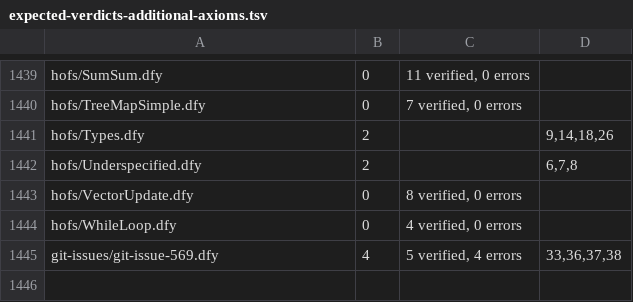
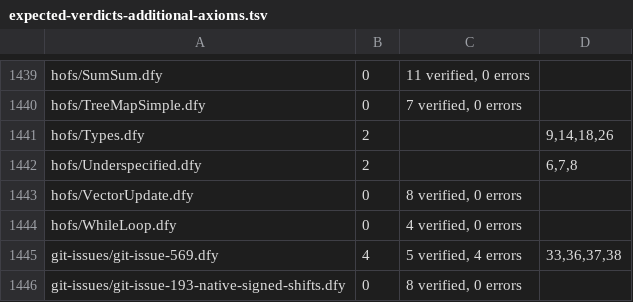
Before and after one commit to erniecohen/dafny, a TSV file: .github/review/expected-verdicts-additional-axioms.tsv, drawn as a sheet; only a part is shown, gaps mark what is left out.

```diff
--- a/.github/review/expected-verdicts-additional-axioms.tsv
+++ b/.github/review/expected-verdicts-additional-axioms.tsv
@@ -1445 +1445,2 @@ hofs/WhileLoop.dfy	0	4 verified, 0 errors
 git-issues/git-issue-569.dfy	4	5 verified, 4 errors	33,36,37,38
+git-issues/git-issue-193-native-signed-shifts.dfy	0	8 verified, 0 errors
```
Also changed, not shown: .github/review/expected-verdicts.tsv, 9 other files.
